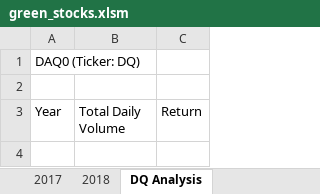
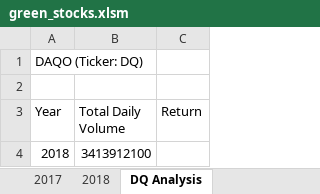
Before and after one commit to JTGonzaga/stocks-analysis, an Excel workbook: green_stocks.xlsm, sheet DQ Analysis, drawn as a sheet; values as stored, in another font and other column widths than the file's, no borders; the diff names each change by its address in the sheet, - before the commit and + after, or states it on an @@ line.

Commit message:
Add files via upload

```diff
--- a/green_stocks.xlsm (sheet DQ Analysis)
+++ b/green_stocks.xlsm (sheet DQ Analysis)
-A1 (Year): DAQ0 (Ticker: DQ)
+A1 (Year): DAQO (Ticker: DQ)
+row 4: 2018 | 3413912100
```
